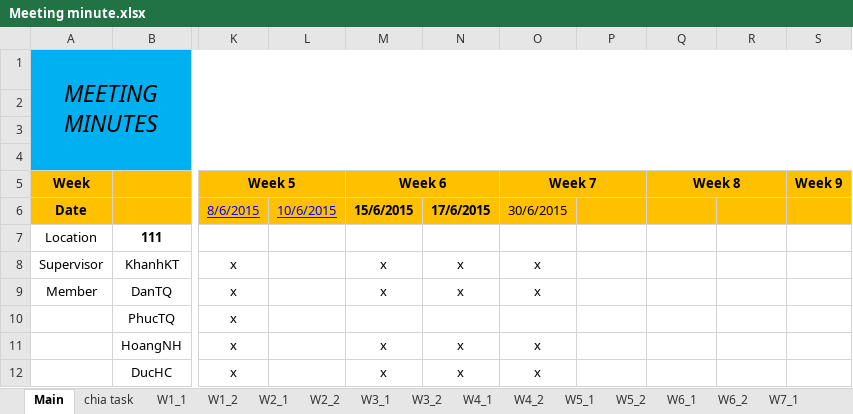
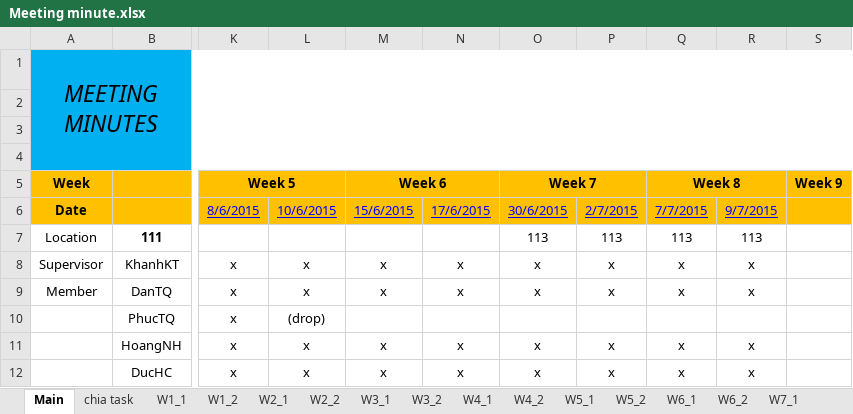
Before and after one commit to tiendan3108/CP, an Excel workbook: Source/Document/Meeting minutes/Meeting minute.xlsx, sheet Main, drawn as a sheet; only a part is shown, gaps mark what is left out; values as stored, in another font and other column widths than the file's, no borders; the diff names each change by its address in the sheet, - before the commit and + after, or states it on an @@ line.

Commit message:
Update: Meeting minute.xlsx

```diff
--- a/Source/Document/Meeting minutes/Meeting minute.xlsx (sheet Main)
+++ b/Source/Document/Meeting minutes/Meeting minute.xlsx (sheet Main)
-M6:N6 bold: on
+M6:N6 bold: off
@@ M6:O6 underline: off → on, text colour: black → #0000FF @@
-P6: (empty)
+P6: 2/7/2015
-Q6 (Week 8): (empty)
+Q6 (Week 8): 7/7/2015
-R6: (empty)
+R6: 9/7/2015
-O7 (Week 7): (empty)
+O7 (Week 7): 113
-P7: (empty)
+P7: 113
-Q7 (Week 8): (empty)
+Q7 (Week 8): 113
-R7: (empty)
+R7: 113
-L8:L9: (empty)
+L8:L9: x
-P8:P9: (empty)
+P8:P9: x
-Q8:Q9 (Week 8): (empty)
+Q8:Q9 (Week 8): x
-R8:R9: (empty)
+R8:R9: x
-L10: (empty)
+L10: (drop)
-L11:L12: (empty)
+L11:L12: x
-P11:P12: (empty)
+P11:P12: x
-Q11:Q12 (Week 8): (empty)
+Q11:Q12 (Week 8): x
-R11:R12: (empty)
+R11:R12: x
```
Also changed, not shown: sheet W8_2.
